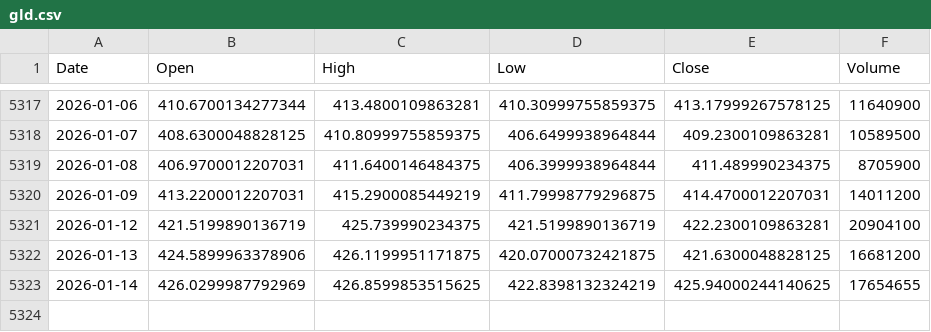
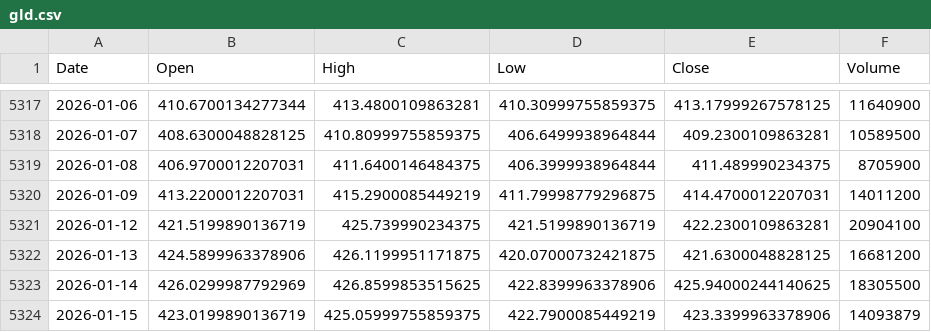
Before and after one commit to jonsflow/risk-divergence, a CSV file: data/gld.csv, drawn as a sheet; only a part is shown, gaps mark what is left out.

```diff
--- a/data/gld.csv
+++ b/data/gld.csv
@@ -5322,2 +5322,3 @@ Date,Open,High,Low,Close,Volume
 2026-01-13,424.5899963378906,426.1199951171875,420.07000732421875,421.6300048828125,16681200
-2026-01-14,426.0299987792969,426.8599853515625,422.8398132324219,425.94000244140625,17654655
+2026-01-14,426.0299987792969,426.8599853515625,422.8399963378906,425.94000244140625,18305500
+2026-01-15,423.0199890136719,425.05999755859375,422.7900085449219,423.3399963378906,14093879
```
Also changed, not shown: data/btc.csv, data/hyg.csv, 12 other files.
